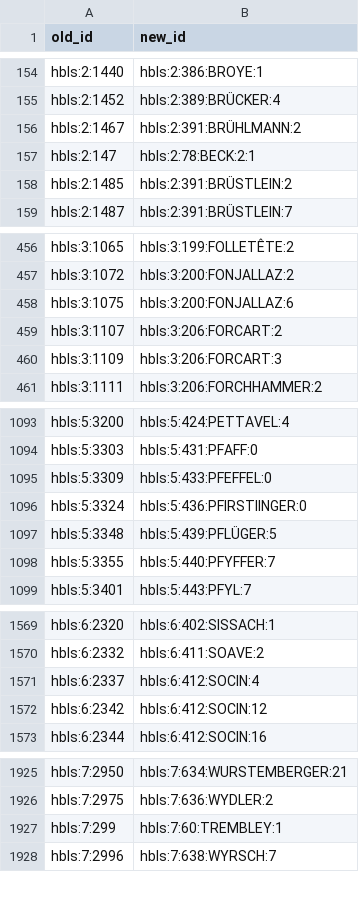
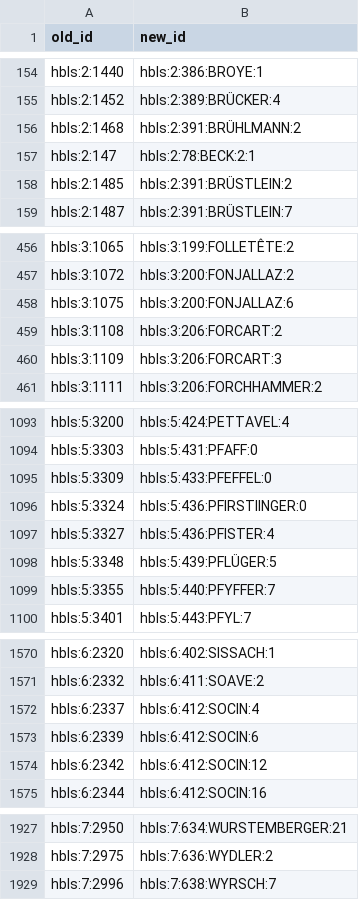
Before and after one commit to thodel/eos_persons, a CSV file: hbls-extraction/hbls_id_map.csv, drawn as a sheet; only a part is shown, gaps mark what is left out.

```diff
--- a/hbls-extraction/hbls_id_map.csv
+++ b/hbls-extraction/hbls_id_map.csv
@@ -155,3 +155,3 @@ hbls:2:1440,hbls:2:386:BROYE:1
 hbls:2:1452,hbls:2:389:BRÜCKER:4
-hbls:2:1467,hbls:2:391:BRÜHLMANN:2
+hbls:2:1468,hbls:2:391:BRÜHLMANN:2
 hbls:2:147,hbls:2:78:BECK:2:1
@@ -458,3 +458,3 @@ hbls:3:1072,hbls:3:200:FONJALLAZ:2
 hbls:3:1075,hbls:3:200:FONJALLAZ:6
-hbls:3:1107,hbls:3:206:FORCART:2
+hbls:3:1108,hbls:3:206:FORCART:2
 hbls:3:1109,hbls:3:206:FORCART:3
@@ -1096,2 +1096,3 @@ hbls:5:3309,hbls:5:433:PFEFFEL:0
 hbls:5:3324,hbls:5:436:PFIRSTIINGER:0
+hbls:5:3327,hbls:5:436:PFISTER:4
 hbls:5:3348,hbls:5:439:PFLÜGER:5
@@ -1571,2 +1572,3 @@ hbls:6:2332,hbls:6:411:SOAVE:2
 hbls:6:2337,hbls:6:412:SOCIN:4
+hbls:6:2339,hbls:6:412:SOCIN:6
 hbls:6:2342,hbls:6:412:SOCIN:12
@@ -1926,3 +1928,2 @@ hbls:7:2950,hbls:7:634:WURSTEMBERGER:21
 hbls:7:2975,hbls:7:636:WYDLER:2
-hbls:7:299,hbls:7:60:TREMBLEY:1
 hbls:7:2996,hbls:7:638:WYRSCH:7
```
Also changed, not shown: link_zunftmeister_candidates.csv, 42 other files.
